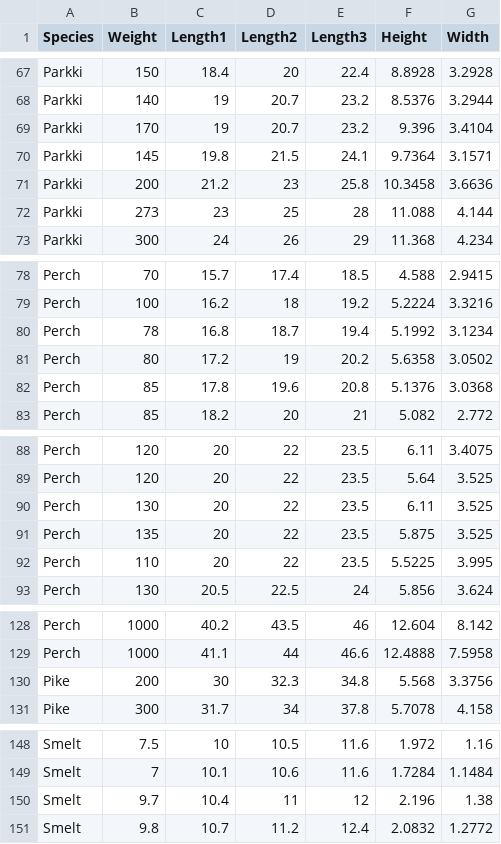
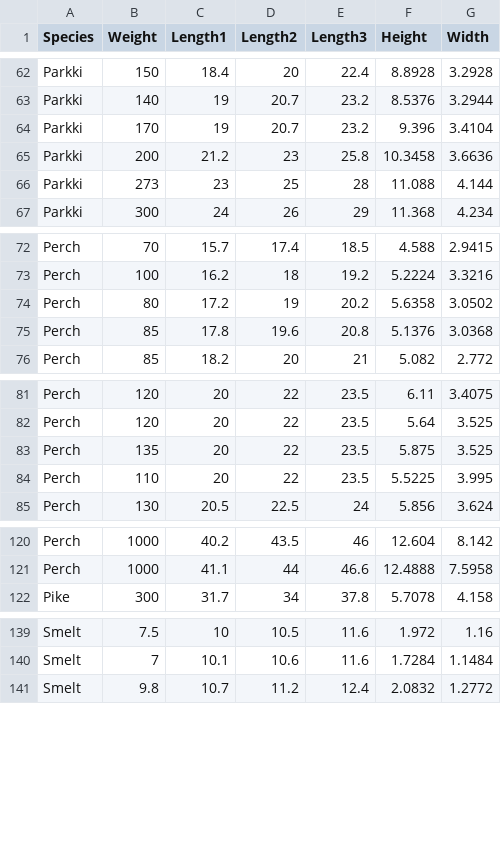
Before and after one commit to Fakhri17/tubes-ai, a CSV file: Fish.csv, drawn as a sheet; only a part is shown, gaps mark what is left out; the diff covers the shown part only.

```diff
--- a/Fish.csv
+++ b/Fish.csv
@@ -69,3 +64,2 @@ Parkki,140,19,20.7,23.2,8.5376,3.2944
 Parkki,170,19,20.7,23.2,9.396,3.4104
-Parkki,145,19.8,21.5,24.1,9.7364,3.1571
 Parkki,200,21.2,23,25.8,10.3458,3.6636
@@ -79,3 +73,2 @@ Perch,70,15.7,17.4,18.5,4.588,2.9415
 Perch,100,16.2,18,19.2,5.2224,3.3216
-Perch,78,16.8,18.7,19.4,5.1992,3.1234
 Perch,80,17.2,19,20.2,5.6358,3.0502
@@ -89,3 +82,2 @@ Perch,120,20,22,23.5,6.11,3.4075
 Perch,120,20,22,23.5,5.64,3.525
-Perch,130,20,22,23.5,6.11,3.525
 Perch,135,20,22,23.5,5.875,3.525
@@ -129,3 +121,2 @@ Perch,1000,40.2,43.5,46,12.604,8.142
 Perch,1000,41.1,44,46.6,12.4888,7.5958
-Pike,200,30,32.3,34.8,5.568,3.3756
 Pike,300,31.7,34,37.8,5.7078,4.158
@@ -149,3 +140,2 @@ Smelt,7.5,10,10.5,11.6,1.972,1.16
 Smelt,7,10.1,10.6,11.6,1.7284,1.1484
-Smelt,9.7,10.4,11,12,2.196,1.38
 Smelt,9.8,10.7,11.2,12.4,2.0832,1.2772
```
Also changed, not shown: 5 removed rows elsewhere in this file, 3 other files.
